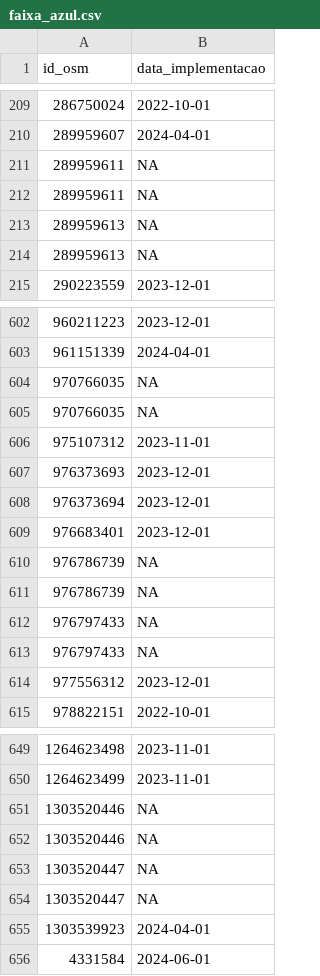
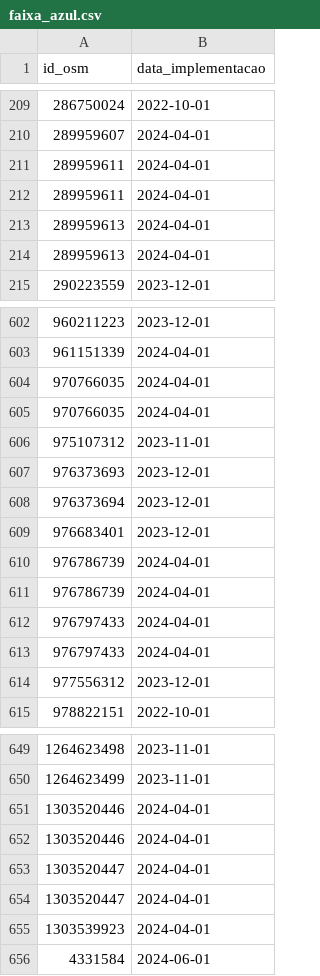
Before and after one commit to gustavo-tm/faixa-azul, a CSV file: banco_dados/faixa_azul.csv, drawn as a sheet; only a part is shown, gaps mark what is left out; the diff covers the shown part only.

```diff
--- a/banco_dados/faixa_azul.csv
+++ b/banco_dados/faixa_azul.csv
@@ -210,6 +210,6 @@ id_osm,data_implementacao
 289959607,2024-04-01
-289959611,NA
-289959611,NA
-289959613,NA
-289959613,NA
+289959611,2024-04-01
+289959611,2024-04-01
+289959613,2024-04-01
+289959613,2024-04-01
 290223559,2023-12-01
@@ -603,4 +603,4 @@ id_osm,data_implementacao
 961151339,2024-04-01
-970766035,NA
-970766035,NA
+970766035,2024-04-01
+970766035,2024-04-01
 975107312,2023-11-01
@@ -609,6 +609,6 @@ id_osm,data_implementacao
 976683401,2023-12-01
-976786739,NA
-976786739,NA
-976797433,NA
-976797433,NA
+976786739,2024-04-01
+976786739,2024-04-01
+976797433,2024-04-01
+976797433,2024-04-01
 977556312,2023-12-01
@@ -650,6 +650,6 @@ id_osm,data_implementacao
 1264623499,2023-11-01
-1303520446,NA
-1303520446,NA
-1303520447,NA
-1303520447,NA
+1303520446,2024-04-01
+1303520446,2024-04-01
+1303520447,2024-04-01
+1303520447,2024-04-01
 1303539923,2024-04-01
```
Also changed, not shown: 16 edited cells elsewhere in this file, 2 other files.
